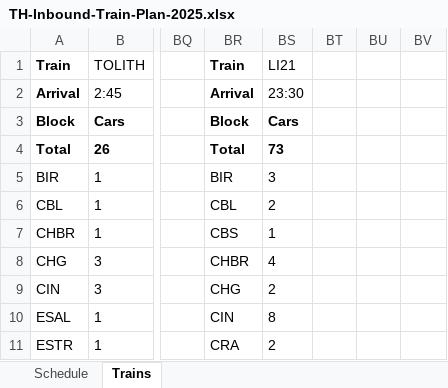
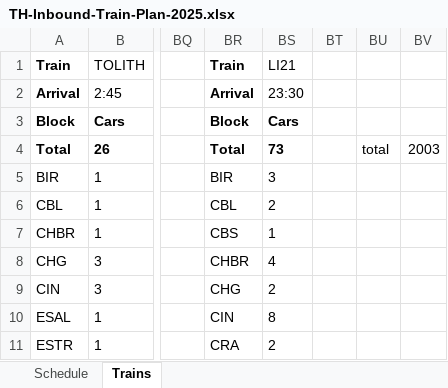
Before and after one commit to qianntong/yard_design, an Excel workbook: data/TH-Inbound-Train-Plan-2025.xlsx, sheet Trains, drawn as a sheet; only a part is shown, gaps mark what is left out; values as stored, in another font and other column widths than the file's, no borders; the diff names each change by its address in the sheet, - before the commit and + after, or states it on an @@ line.

```diff
--- a/data/TH-Inbound-Train-Plan-2025.xlsx (sheet Trains)
+++ b/data/TH-Inbound-Train-Plan-2025.xlsx (sheet Trains)
-BU4: (empty)
+BU4: total
-BV4: (empty)
+BV4: 2003
```
Also changed, not shown: 6 other files.
